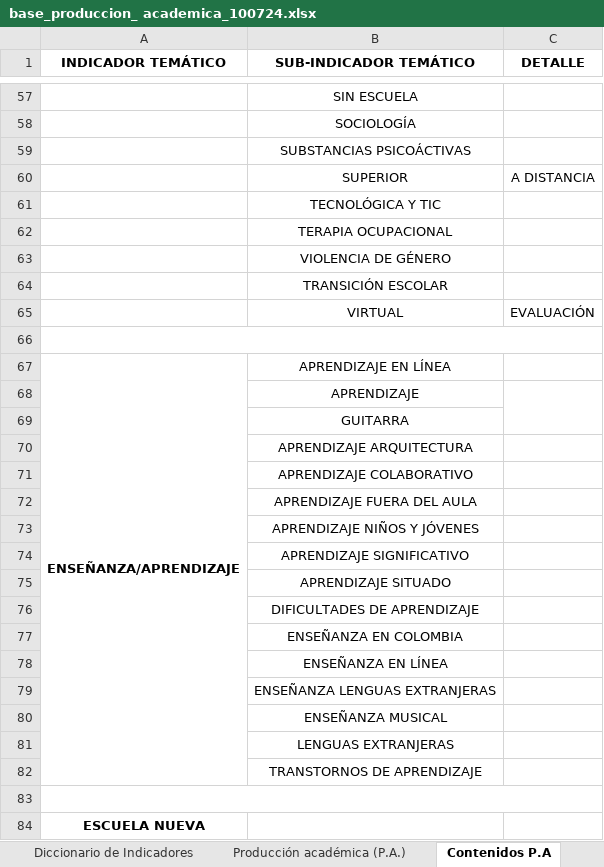
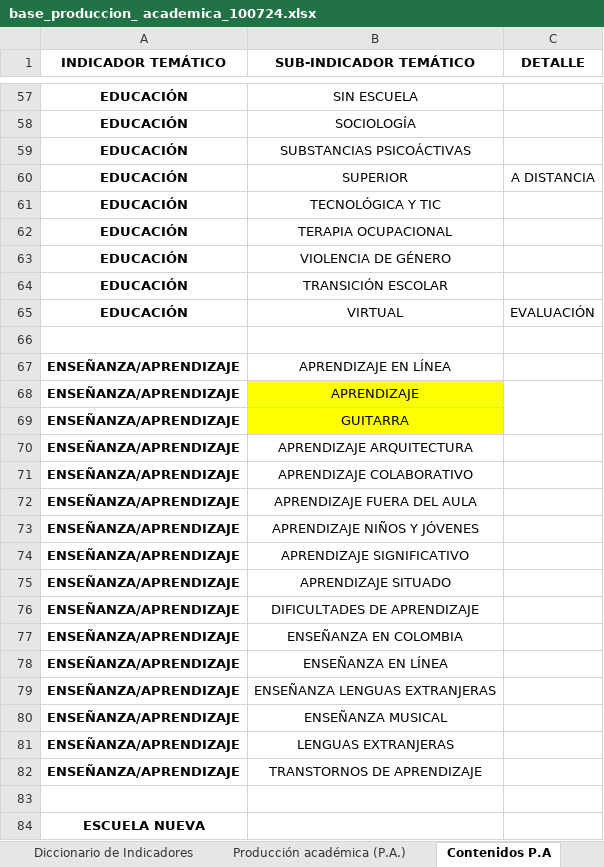
Before and after one commit to enflujo/unal-cuenco, an Excel workbook: aplicaciones/procesador/datos/base_produccion_ academica_100724.xlsx, sheet Contenidos P.A, drawn as a sheet; only a part is shown, gaps mark what is left out; values as stored, in another font and other column widths than the file's, no borders; the diff covers the shown part only; the diff names each change by its address in the sheet, - before the commit and + after, or states it on an @@ line.

Commit message:
🚑 Procesar indicadores y subindicadores

```diff
--- a/aplicaciones/procesador/datos/base_produccion_ academica_100724.xlsx (sheet Contenidos P.A)
+++ b/aplicaciones/procesador/datos/base_produccion_ academica_100724.xlsx (sheet Contenidos P.A)
-A57:A65 (INDICADOR TEMÁTICO): (empty)
+A57:A65 (INDICADOR TEMÁTICO): EDUCACIÓN
-A66:C66 merged
-A67:A82 merged
-A68:A82 (INDICADOR TEMÁTICO): (empty)
+A68:A82 (INDICADOR TEMÁTICO): ENSEÑANZA/APRENDIZAJE
-B68:B69 fill: none
+B68:B69 fill: #FFFF00
-A83:C83 merged
```
Also changed, not shown: 64 edited cells, cell formats and merged cells elsewhere in this sheet, sheet Diccionario de Indicadores, 5 other files.
